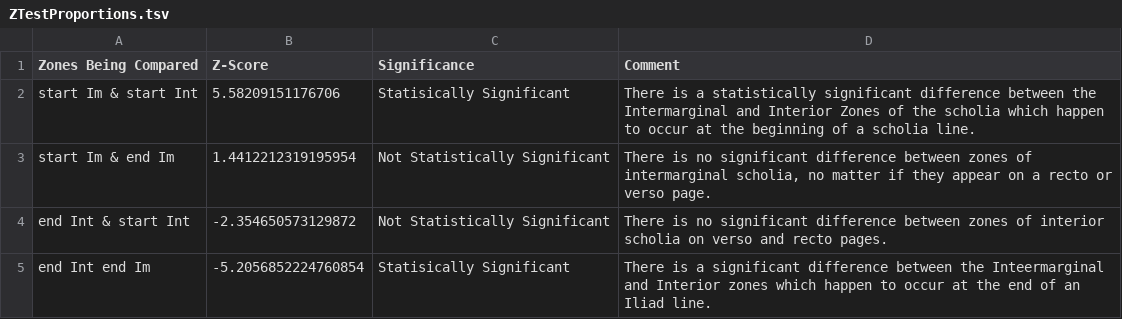
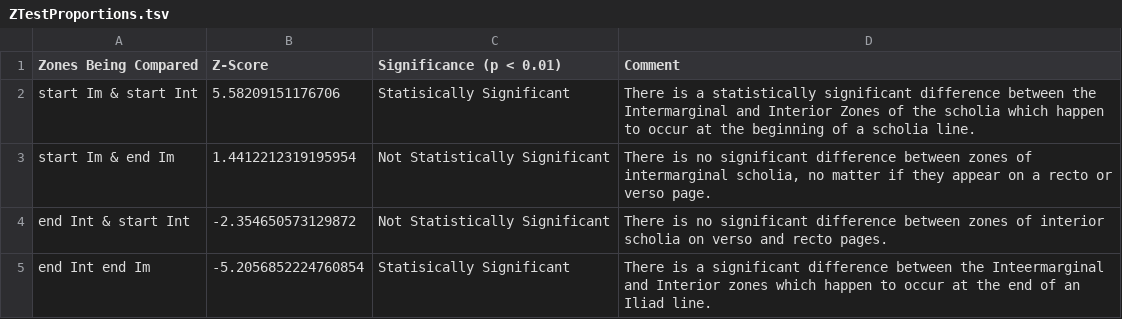
Before and after one commit to cjschu17/Thesis2016-2017, a TSV file: Data/DiscourseData/TextualScholia/ZTestProportions.tsv, drawn as a sheet.

Commit message:
Update ZTestProportions.tsv

```diff
--- a/Data/DiscourseData/TextualScholia/ZTestProportions.tsv
+++ b/Data/DiscourseData/TextualScholia/ZTestProportions.tsv
@@ -1,2 +1,2 @@
-Zones Being Compared	Z-Score	Significance	Comment
+Zones Being Compared	Z-Score	Significance (p < 0.01)	Comment
 start Im & start Int	5.58209151176706	Statisically Significant	There is a statistically significant difference between the Intermarginal and Interior Zones of the scholia which happen to occur at the beginning of a scholia line.
```
